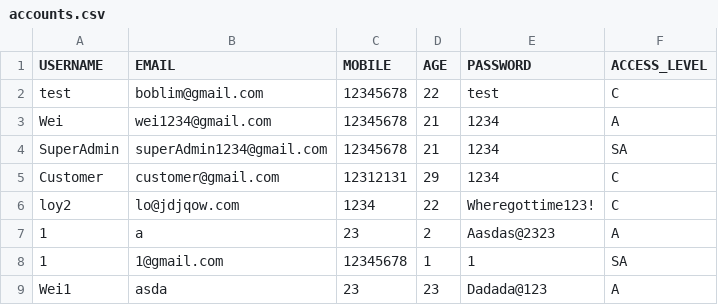
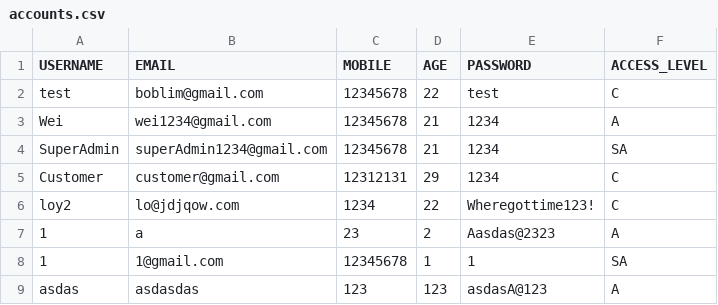
Before and after one commit to weikangg/SC2002_MOBLIMA, a CSV file: MOBLIMA/data/accounts/accounts.csv, drawn as a sheet; removed rows and columns are numbered as before the commit, all else as after; the diff names each change by its address in the sheet, - before the commit and + after, or states it on an @@ line.

```diff
--- a/MOBLIMA/data/accounts/accounts.csv
+++ b/MOBLIMA/data/accounts/accounts.csv
-row 9: Wei1 | asda | 23 | 23 | Dadada@123 | A
+row 9: asdas | asdasdas | 123 | 123 | asdasA@123 | A
```
Also changed, not shown: MOBLIMA/data/movies/movies.csv, 12 other files.
